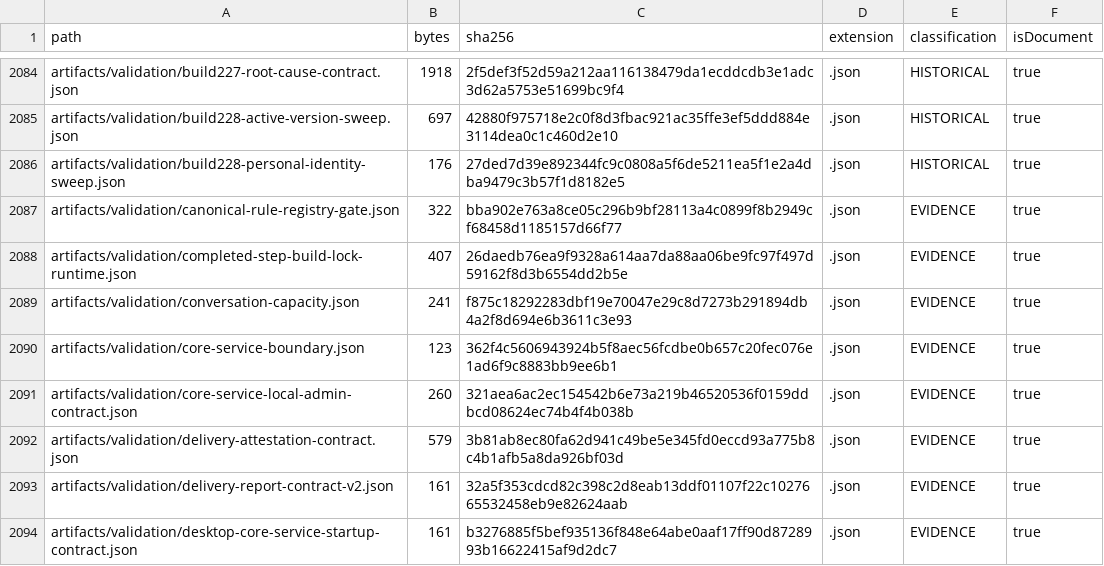
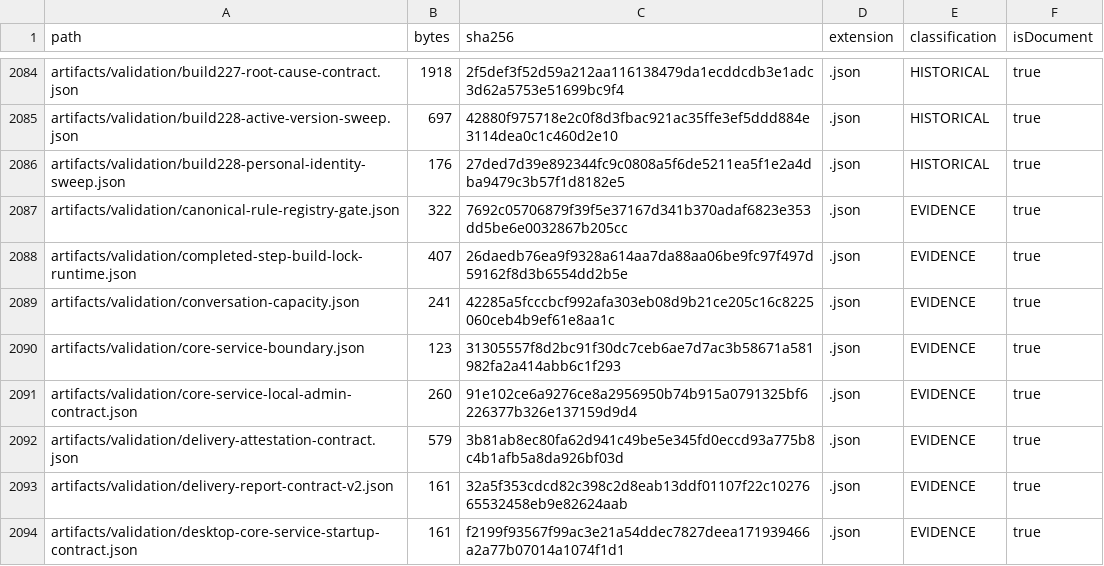
Before and after one commit to hsynmyssrgl/Anadolu-Parsi-AYM, a CSV file: artifacts/manifests/ALL_DOCUMENTS_INDEX.csv, drawn as a sheet; only a part is shown, gaps mark what is left out; the diff covers the shown part only.

```diff
--- a/artifacts/manifests/ALL_DOCUMENTS_INDEX.csv
+++ b/artifacts/manifests/ALL_DOCUMENTS_INDEX.csv
@@ -2086,9 +2086,9 @@ artifacts/validation/build228-active-version-sweep.json,697,42880f975718e2c0f8d3
 artifacts/validation/build228-personal-identity-sweep.json,176,27ded7d39e892344fc9c0808a5f6de5211ea5f1e2a4dba9479c3b57f1d8182e5,.json,HISTORICAL,true
-artifacts/validation/canonical-rule-registry-gate.json,322,bba902e763a8ce05c296b9bf28113a4c0899f8b2949cf68458d1185157d66f77,.json,EVIDENCE,true
+artifacts/validation/canonical-rule-registry-gate.json,322,7692c05706879f39f5e37167d341b370adaf6823e353dd5be6e0032867b205cc,.json,EVIDENCE,true
 artifacts/validation/completed-step-build-lock-runtime.json,407,26daedb76ea9f9328a614aa7da88aa06be9fc97f497d59162f8d3b6554dd2b5e,.json,EVIDENCE,true
-artifacts/validation/conversation-capacity.json,241,f875c18292283dbf19e70047e29c8d7273b291894db4a2f8d694e6b3611c3e93,.json,EVIDENCE,true
-artifacts/validation/core-service-boundary.json,123,362f4c5606943924b5f8aec56fcdbe0b657c20fec076e1ad6f9c8883bb9ee6b1,.json,EVIDENCE,true
-artifacts/validation/core-service-local-admin-contract.json,260,321aea6ac2ec154542b6e73a219b46520536f0159ddbcd08624ec74b4f4b038b,.json,EVIDENCE,true
+artifacts/validation/conversation-capacity.json,241,42285a5fcccbcf992afa303eb08d9b21ce205c16c8225060ceb4b9ef61e8aa1c,.json,EVIDENCE,true
+artifacts/validation/core-service-boundary.json,123,31305557f8d2bc91f30dc7ceb6ae7d7ac3b58671a581982fa2a414abb6c1f293,.json,EVIDENCE,true
+artifacts/validation/core-service-local-admin-contract.json,260,91e102ce6a9276ce8a2956950b74b915a0791325bf6226377b326e137159d9d4,.json,EVIDENCE,true
 artifacts/validation/delivery-attestation-contract.json,579,3b81ab8ec80fa62d941c49be5e345fd0eccd93a775b8c4b1afb5a8da926bf03d,.json,EVIDENCE,true
 artifacts/validation/delivery-report-contract-v2.json,161,32a5f353cdcd82c398c2d8eab13ddf01107f22c1027665532458eb9e82624aab,.json,EVIDENCE,true
-artifacts/validation/desktop-core-service-startup-contract.json,161,b3276885f5bef935136f848e64abe0aaf17ff90d8728993b16622415af9d2dc7,.json,EVIDENCE,true
+artifacts/validation/desktop-core-service-startup-contract.json,161,f2199f93567f99ac3e21a54ddec7827deea171939466a2a77b07014a1074f1d1,.json,EVIDENCE,true
```
Also changed, not shown: 1 added row and 30 edited cells elsewhere in this file, artifacts/manifests/PROJECT_ARTIFACT_INDEX.csv, 23 other files.
